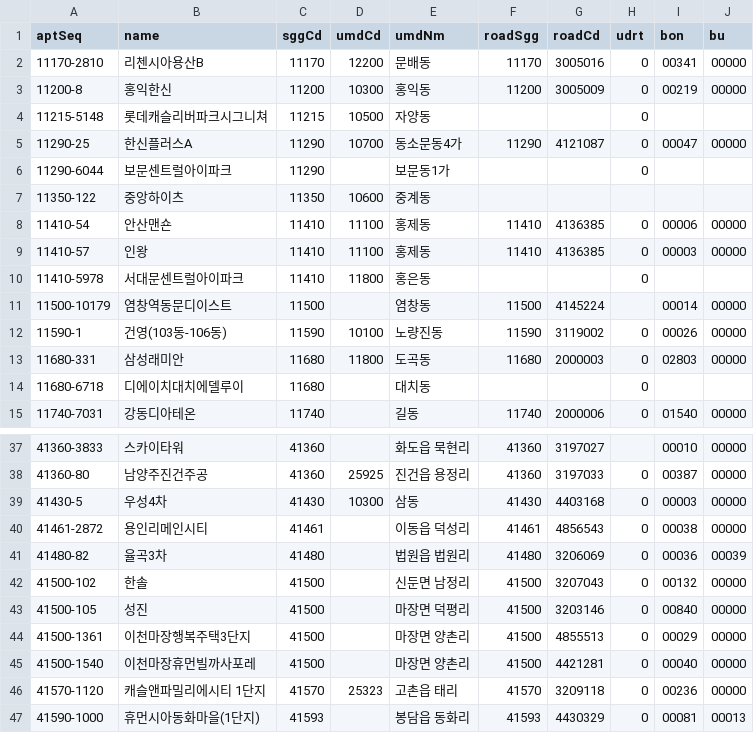
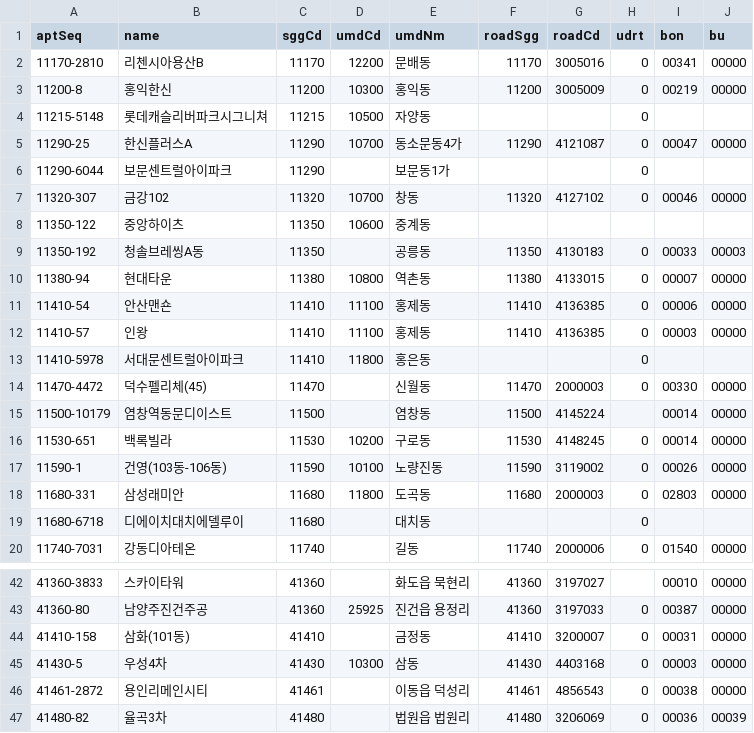
Before and after one commit to k1956766/k1956766.github.io, a CSV file: tools/commute-prices/pending_coords.csv, drawn as a sheet; only a part is shown, gaps mark what is left out; the shorter side is filled out with more unchanged rows; the diff names each change by its address in the sheet, - before the commit and + after, or states it on an @@ line.

```diff
--- a/tools/commute-prices/pending_coords.csv
+++ b/tools/commute-prices/pending_coords.csv
+row 7: 11320-307 | 금강102 | 11320 | 10700 | 창동 | 11320 | 4127102 | 0 | 00046 | 00000
+row 9: 11350-192 | 청솔브레씽A동 | 11350 |  | 공릉동 | 11350 | 4130183 | 0 | 00033 | 00003
+row 10: 11380-94 | 현대타운 | 11380 | 10800 | 역촌동 | 11380 | 4133015 | 0 | 00007 | 00000
+row 14: 11470-4472 | 덕수펠리체(45) | 11470 |  | 신월동 | 11470 | 2000003 | 0 | 00330 | 00000
+row 16: 11530-651 | 백록빌라 | 11530 | 10200 | 구로동 | 11530 | 4148245 | 0 | 00014 | 00000
+row 44: 41410-158 | 삼화(101동) | 41410 |  | 금정동 | 41410 | 3200007 | 0 | 00031 | 00000
```
Also changed, not shown: 8 other files.
